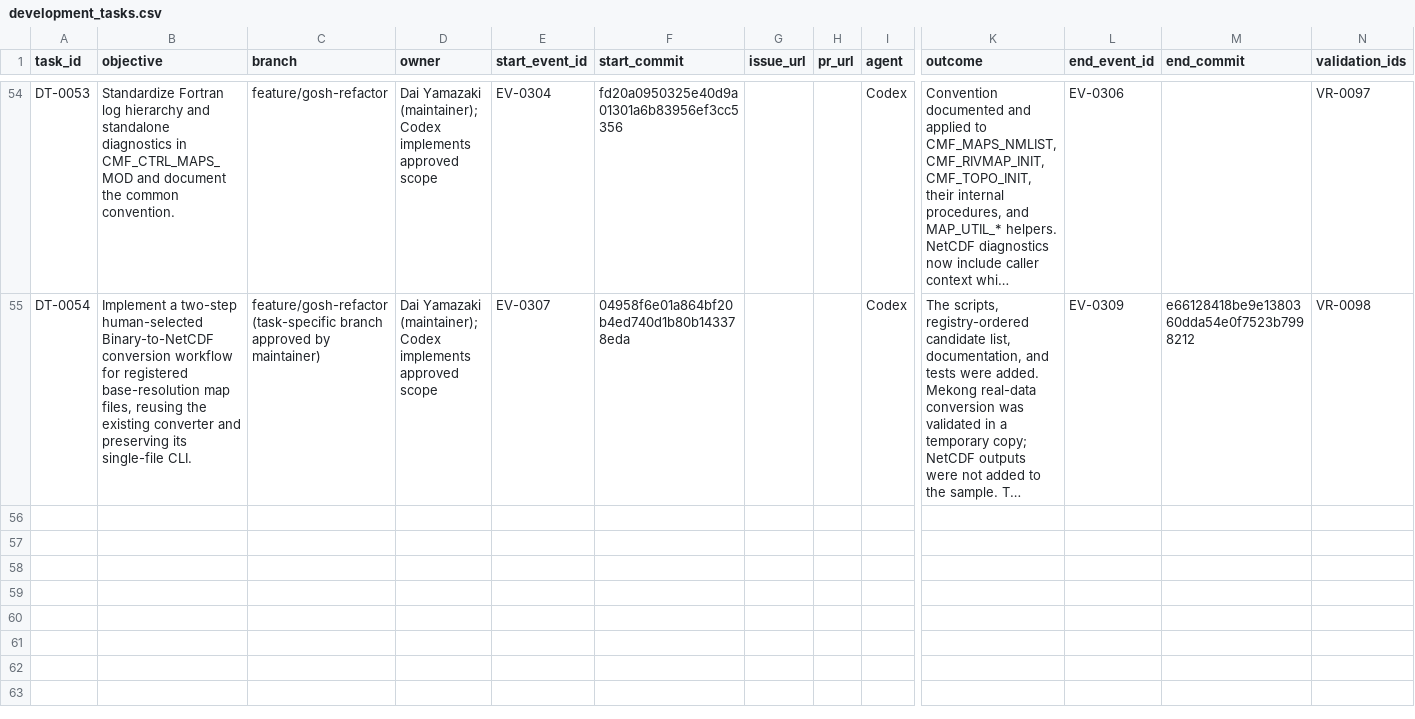
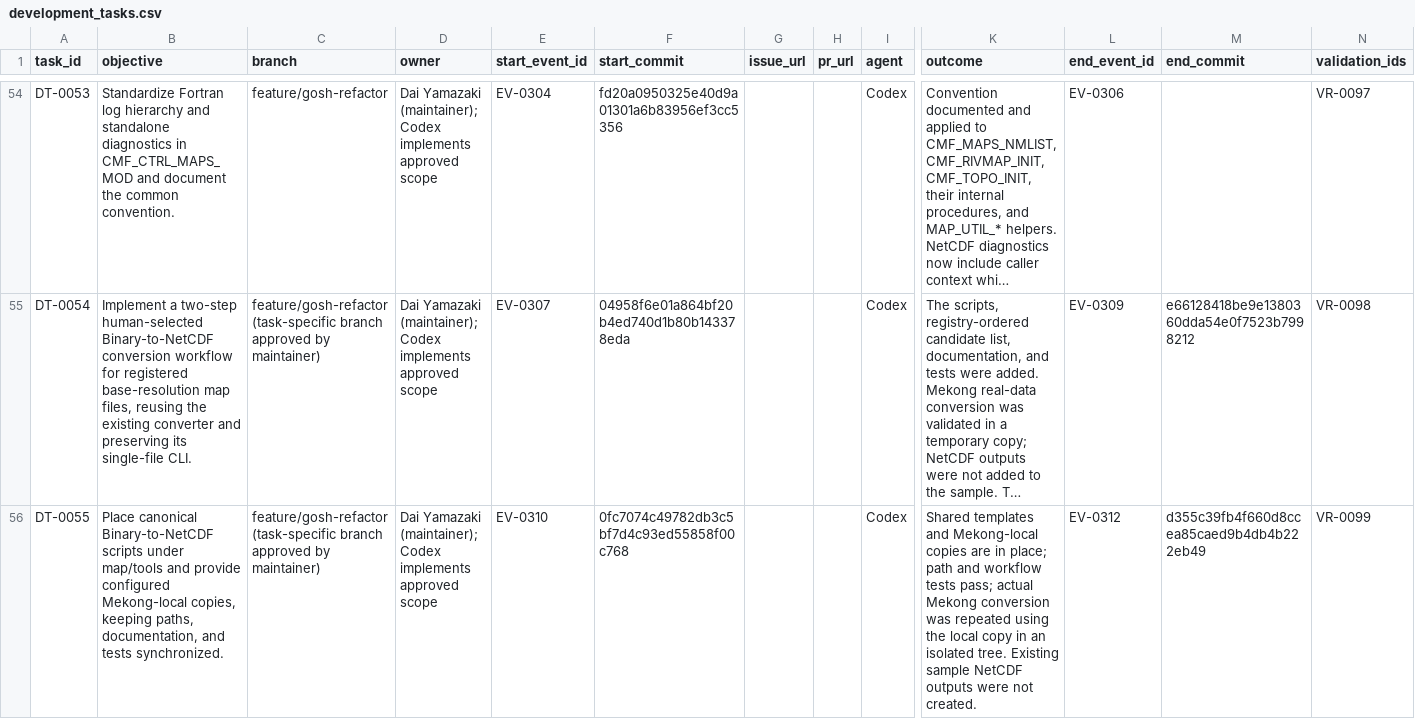
Before and after one commit to global-hydrodynamics/CaMa-Flood_v4, a CSV file: research/development_tasks.csv, drawn as a sheet; only a part is shown, gaps mark what is left out; long unchanged cells end in …; rows hold the shown columns only; the diff names each change by its address in the sheet, - before the commit and + after, or states it on an @@ line.

```diff
--- a/research/development_tasks.csv
+++ b/research/development_tasks.csv
+row 56: DT-0055 | Place canonical Binary-to-NetCDF scripts under map/tools and provide configured Mekong-local copies, keeping paths, documentation, and tests synchronized. | feature/gosh-refactor (task-specific branch approved by maintainer) | Dai Yamazaki (maintainer); Codex implements approved scope | EV-0310 | 0fc7074c49782db3c5bf7d4c93ed55858f00c768 |  |  | Codex | Shared templates and Mekong-local copies are in place; path and workflow tests pass; actual Mekong conversion was repeated using the local copy in an isolated tree. Existing sample NetCDF outputs were not created. | EV-0312 | d355c39fb4f660d8ccea85caed9b4db4b222eb49 | VR-0099
```
Also changed, not shown: research/events.csv, research/validation_runs.csv, 1 other file.
